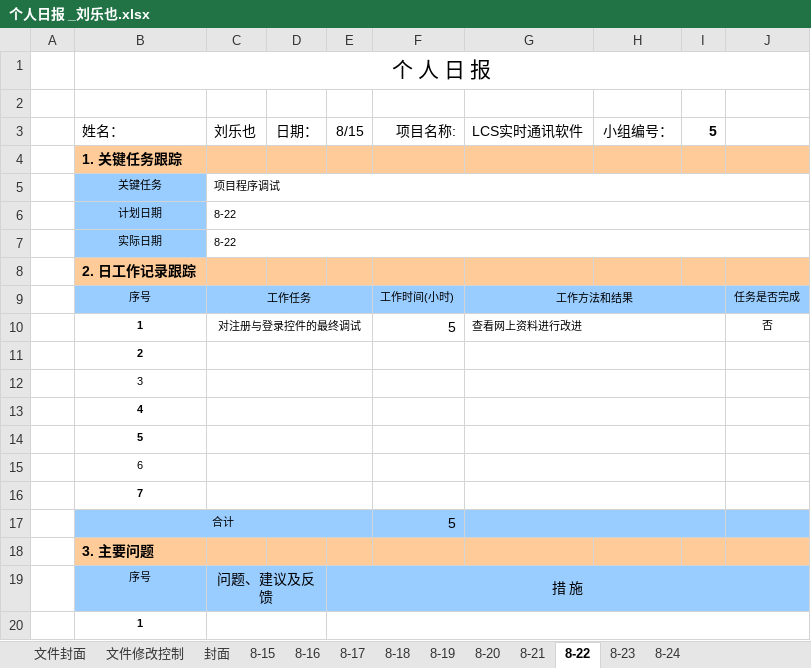
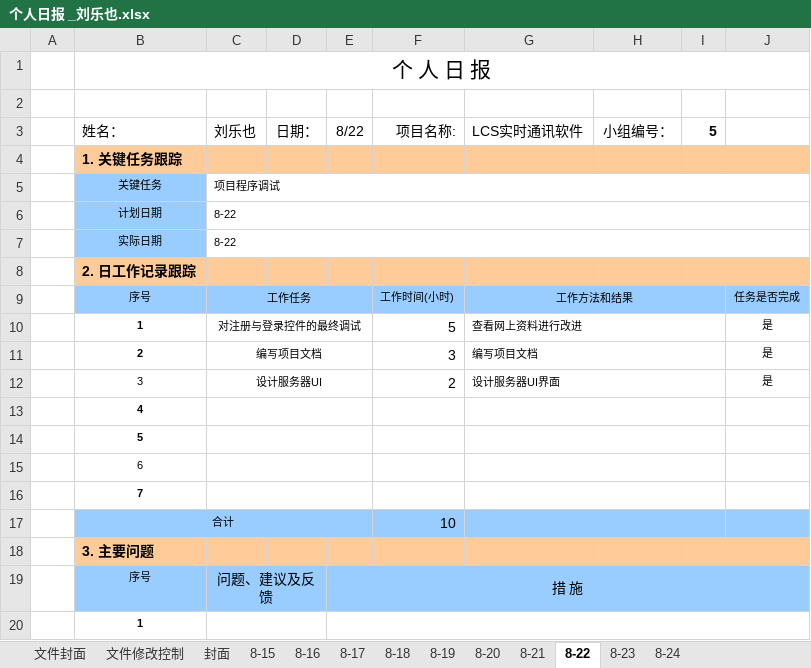
Before and after one commit to SeeChen/LCS_lanChatSoftware, an Excel workbook: LCS-实时通讯软件5组/03.项目文件/个人日报/个人日报 _刘乐也.xlsx, sheet 8-22, drawn as a sheet; only a part is shown; values as stored, in another font and other column widths than the file's, no borders; charts and pictures not drawn; removed rows and columns are numbered as before the commit, all else as after; the diff names each change by its address in the sheet, - before the commit and + after, or states it on an @@ line.

```diff
--- a/LCS-实时通讯软件5组/03.项目文件/个人日报/个人日报 _刘乐也.xlsx (sheet 8-22)
+++ b/LCS-实时通讯软件5组/03.项目文件/个人日报/个人日报 _刘乐也.xlsx (sheet 8-22)
-E3: 8/15
+E3: 8/22
-J10: 否
+J10: 是
-row 11:  | 2
-row 12:  | 3
+row 11:  | 2 | 编写项目文档 |  |  | 3 | 编写项目文档 |  |  | 是
+row 12:  | 3 | 设计服务器UI |  |  | 2 | 设计服务器UI界面 |  |  | 是
-F17 (项目名称:): 5
+F17 (项目名称:): 10
```
Also changed, not shown: sheet 8-23, sheet 8-21, sheet 8-24, 3 other files.
